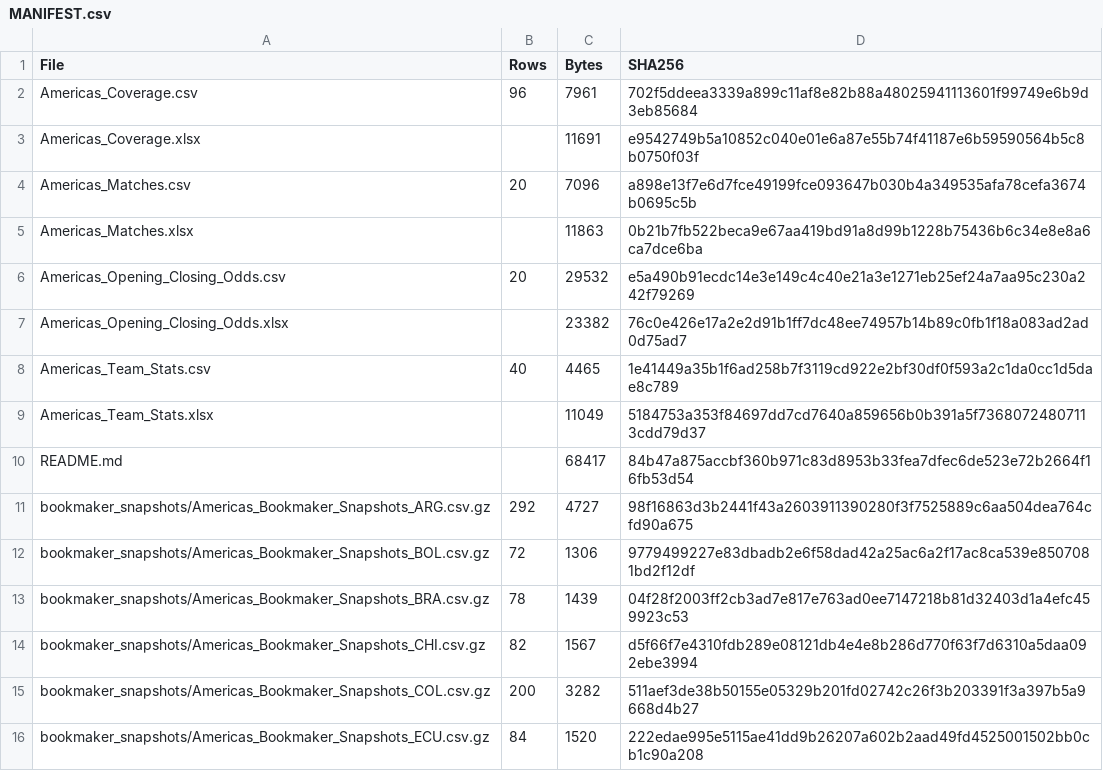
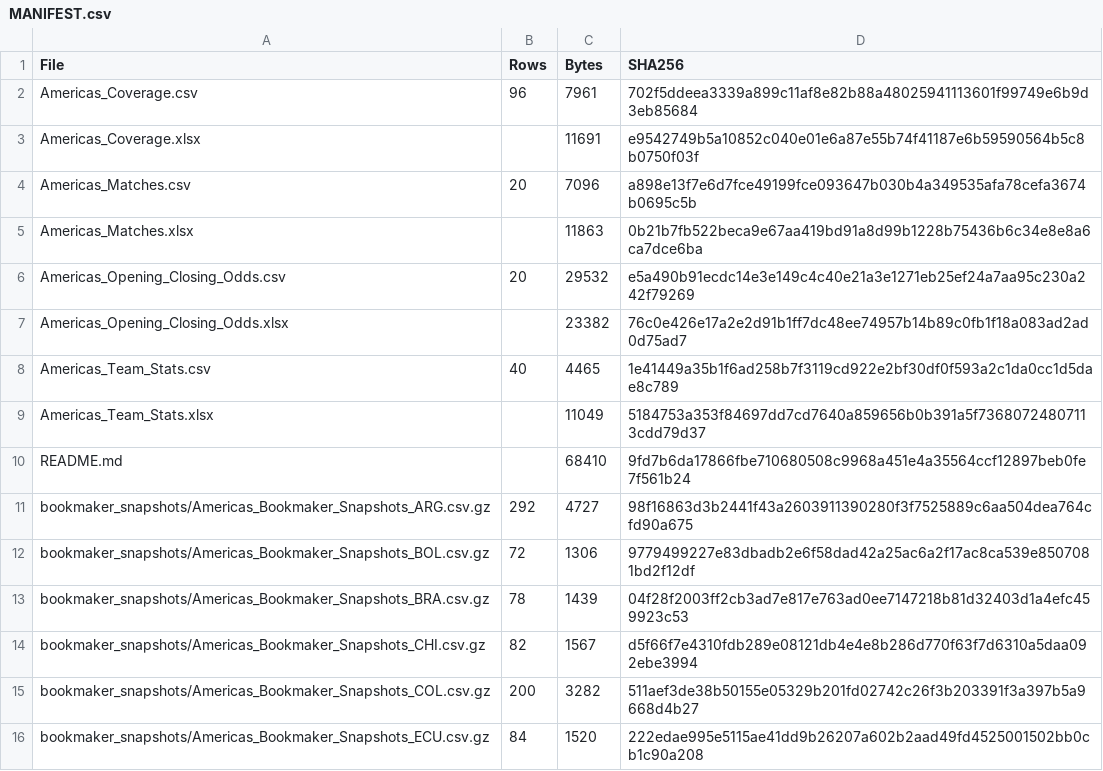
Before and after one commit to ovignez-hash/americas-football-odds-pinnacle, a CSV file: sample/MANIFEST.csv, drawn as a sheet; only a part is shown.

Commit message:
Sample MANIFEST: README size and SHA-256 updated

```diff
--- a/sample/MANIFEST.csv
+++ b/sample/MANIFEST.csv
@@ -9,3 +9,3 @@ Americas_Team_Stats.csv,40,4465,1e41449a35b1f6ad258b7f3119cd922e2bf30df0f593a2c1
 Americas_Team_Stats.xlsx,,11049,5184753a353f84697dd7cd7640a859656b0b391a5f73680724807113cdd79d37
-README.md,,68417,84b47a875accbf360b971c83d8953b33fea7dfec6de523e72b2664f16fb53d54
+README.md,,68410,9fd7b6da17866fbe710680508c9968a451e4a35564ccf12897beb0fe7f561b24
 bookmaker_snapshots/Americas_Bookmaker_Snapshots_ARG.csv.gz,292,4727,98f16863d3b2441f43a2603911390280f3f7525889c6aa504dea764cfd90a675
```
